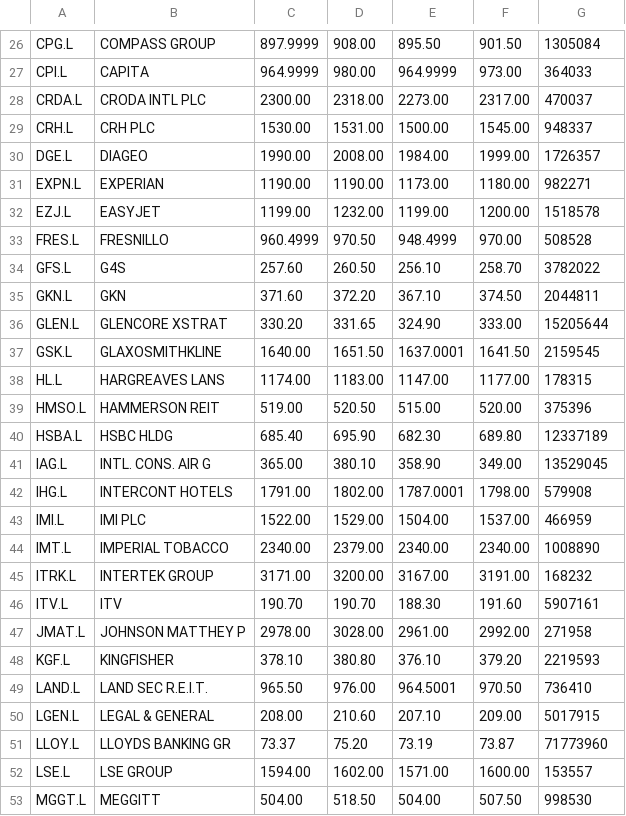
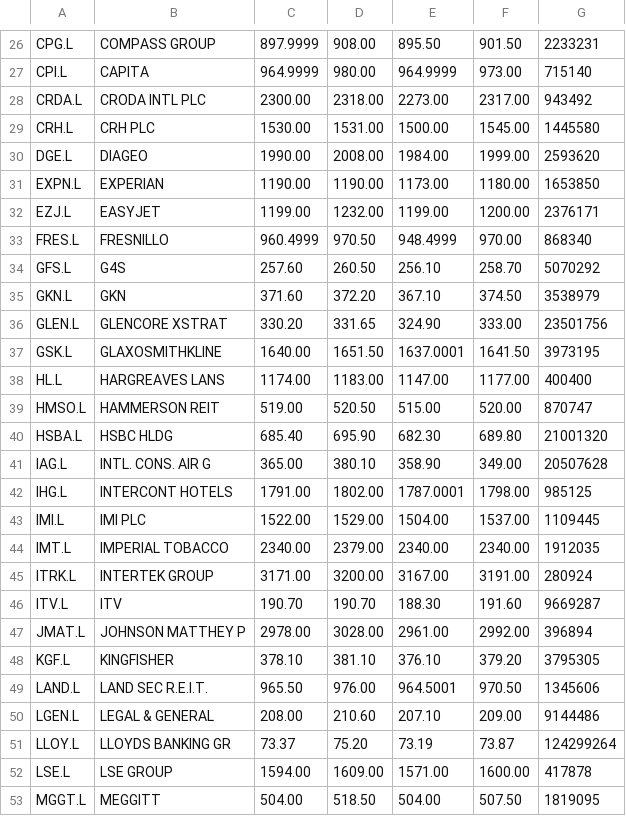
Before and after one commit to Achilleas/Scrum-Software-Engineering-Project, a CSV file: sample-daily-price2.csv, drawn as a sheet; only a part is shown, gaps mark what is left out; the diff covers the shown part only.

```diff
--- a/sample-daily-price2.csv
+++ b/sample-daily-price2.csv
@@ -26,28 +26,28 @@
-"CPG.L","COMPASS GROUP",897.9999,908.00,895.50,901.50,1305084
-"CPI.L","CAPITA",964.9999,980.00,964.9999,973.00,364033
-"CRDA.L","CRODA INTL PLC",2300.00,2318.00,2273.00,2317.00,470037
-"CRH.L","CRH PLC",1530.00,1531.00,1500.00,1545.00,948337
-"DGE.L","DIAGEO",1990.00,2008.00,1984.00,1999.00,1726357
-"EXPN.L","EXPERIAN",1190.00,1190.00,1173.00,1180.00,982271
-"EZJ.L","EASYJET",1199.00,1232.00,1199.00,1200.00,1518578
-"FRES.L","FRESNILLO",960.4999,970.50,948.4999,970.00,508528
-"GFS.L","G4S",257.60,260.50,256.10,258.70,3782022
-"GKN.L","GKN",371.60,372.20,367.10,374.50,2044811
-"GLEN.L","GLENCORE XSTRAT",330.20,331.65,324.90,333.00,15205644
-"GSK.L","GLAXOSMITHKLINE ",1640.00,1651.50,1637.0001,1641.50,2159545
-"HL.L","HARGREAVES LANS",1174.00,1183.00,1147.00,1177.00,178315
-"HMSO.L","HAMMERSON REIT",519.00,520.50,515.00,520.00,375396
-"HSBA.L","HSBC HLDG",685.40,695.90,682.30,689.80,12337189
-"IAG.L","INTL. CONS. AIR G",365.00,380.10,358.90,349.00,13529045
-"IHG.L","INTERCONT HOTELS",1791.00,1802.00,1787.0001,1798.00,579908
-"IMI.L","IMI PLC",1522.00,1529.00,1504.00,1537.00,466959
-"IMT.L","IMPERIAL TOBACCO",2340.00,2379.00,2340.00,2340.00,1008890
-"ITRK.L","INTERTEK GROUP",3171.00,3200.00,3167.00,3191.00,168232
-"ITV.L","ITV",190.70,190.70,188.30,191.60,5907161
-"JMAT.L","JOHNSON MATTHEY P",2978.00,3028.00,2961.00,2992.00,271958
-"KGF.L","KINGFISHER",378.10,380.80,376.10,379.20,2219593
-"LAND.L","LAND SEC R.E.I.T.",965.50,976.00,964.5001,970.50,736410
-"LGEN.L","LEGAL & GENERAL",208.00,210.60,207.10,209.00,5017915
-"LLOY.L","LLOYDS BANKING GR",73.37,75.20,73.19,73.87,71773960
-"LSE.L","LSE GROUP",1594.00,1602.00,1571.00,1600.00,153557
-"MGGT.L","MEGGITT",504.00,518.50,504.00,507.50,998530
+"CPG.L","COMPASS GROUP",897.9999,908.00,895.50,901.50,2233231
+"CPI.L","CAPITA",964.9999,980.00,964.9999,973.00,715140
+"CRDA.L","CRODA INTL PLC",2300.00,2318.00,2273.00,2317.00,943492
+"CRH.L","CRH PLC",1530.00,1531.00,1500.00,1545.00,1445580
+"DGE.L","DIAGEO",1990.00,2008.00,1984.00,1999.00,2593620
+"EXPN.L","EXPERIAN",1190.00,1190.00,1173.00,1180.00,1653850
+"EZJ.L","EASYJET",1199.00,1232.00,1199.00,1200.00,2376171
+"FRES.L","FRESNILLO",960.4999,970.50,948.4999,970.00,868340
+"GFS.L","G4S",257.60,260.50,256.10,258.70,5070292
+"GKN.L","GKN",371.60,372.20,367.10,374.50,3538979
+"GLEN.L","GLENCORE XSTRAT",330.20,331.65,324.90,333.00,23501756
+"GSK.L","GLAXOSMITHKLINE ",1640.00,1651.50,1637.0001,1641.50,3973195
+"HL.L","HARGREAVES LANS",1174.00,1183.00,1147.00,1177.00,400400
+"HMSO.L","HAMMERSON REIT",519.00,520.50,515.00,520.00,870747
+"HSBA.L","HSBC HLDG",685.40,695.90,682.30,689.80,21001320
+"IAG.L","INTL. CONS. AIR G",365.00,380.10,358.90,349.00,20507628
+"IHG.L","INTERCONT HOTELS",1791.00,1802.00,1787.0001,1798.00,985125
+"IMI.L","IMI PLC",1522.00,1529.00,1504.00,1537.00,1109445
+"IMT.L","IMPERIAL TOBACCO",2340.00,2379.00,2340.00,2340.00,1912035
+"ITRK.L","INTERTEK GROUP",3171.00,3200.00,3167.00,3191.00,280924
+"ITV.L","ITV",190.70,190.70,188.30,191.60,9669287
+"JMAT.L","JOHNSON MATTHEY P",2978.00,3028.00,2961.00,2992.00,396894
+"KGF.L","KINGFISHER",378.10,381.10,376.10,379.20,3795305
+"LAND.L","LAND SEC R.E.I.T.",965.50,976.00,964.5001,970.50,1345606
+"LGEN.L","LEGAL & GENERAL",208.00,210.60,207.10,209.00,9144486
+"LLOY.L","LLOYDS BANKING GR",73.37,75.20,73.19,73.87,124299264
+"LSE.L","LSE GROUP",1594.00,1609.00,1571.00,1600.00,417878
+"MGGT.L","MEGGITT",504.00,518.50,504.00,507.50,1819095
```
Also changed, not shown: 91 edited cells elsewhere in this file, sample-daily-price.csv, 2 other files.
